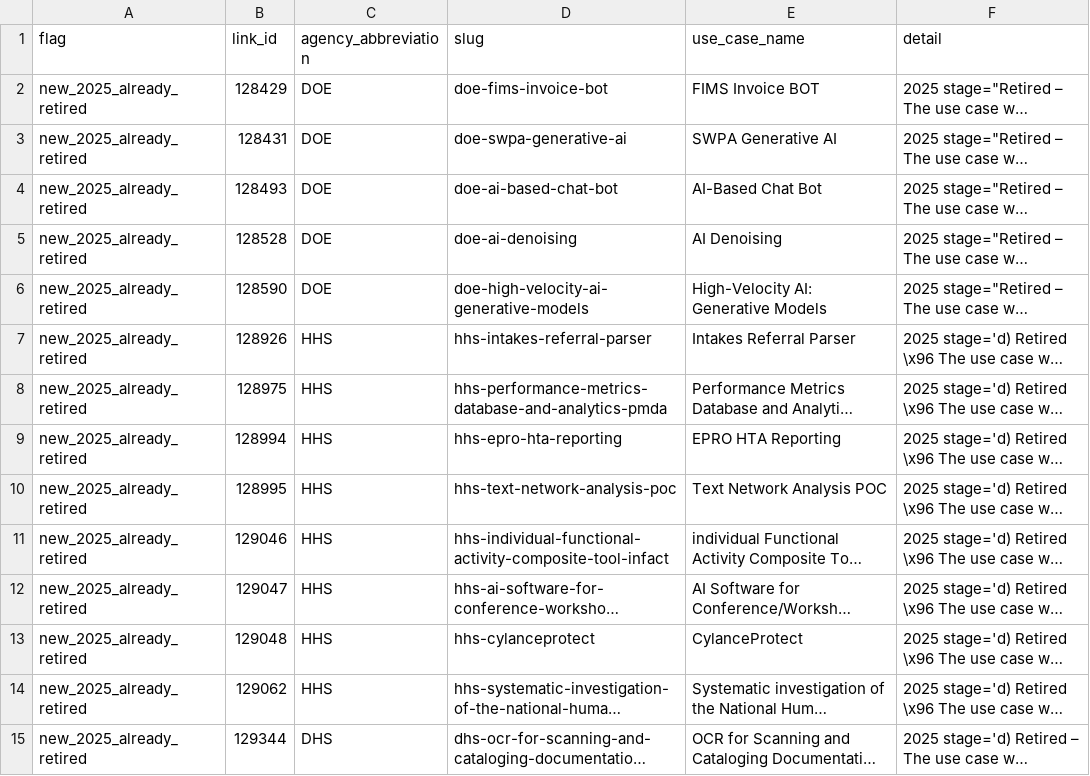
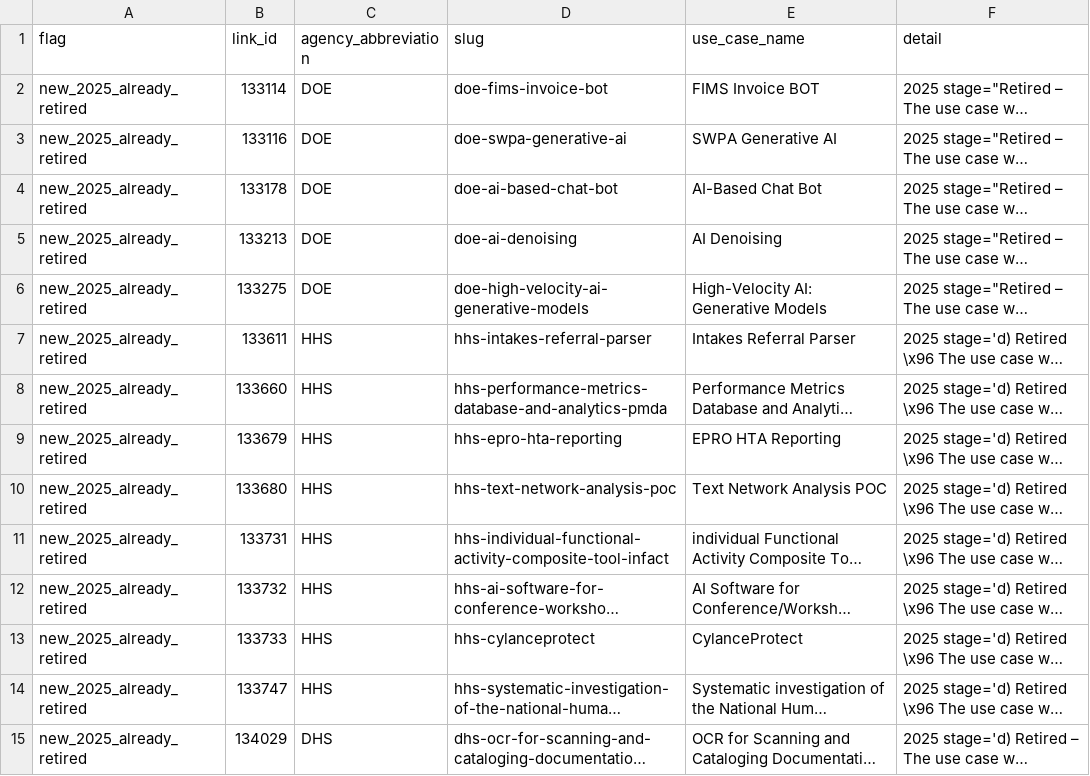
Before and after one commit to michaeleboyce/federal-ai-platform, a CSV file: 2025-aia-use-case-inventory/audit/year_match_review/integration/classification_flags.csv, drawn as a sheet; only a part is shown; long unchanged cells end in …; the diff covers the shown part only; the diff names each change by its address in the sheet, - before the commit and + after, or states it on an @@ line.

```diff
--- a/2025-aia-use-case-inventory/audit/year_match_review/integration/classification_flags.csv
+++ b/2025-aia-use-case-inventory/audit/year_match_review/integration/classification_flags.csv
-B2 (link_id): 128429
+B2 (link_id): 133114
-B3 (link_id): 128431
+B3 (link_id): 133116
-B4 (link_id): 128493
+B4 (link_id): 133178
-B5 (link_id): 128528
+B5 (link_id): 133213
-B6 (link_id): 128590
+B6 (link_id): 133275
-B7 (link_id): 128926
+B7 (link_id): 133611
-B8 (link_id): 128975
+B8 (link_id): 133660
-B9 (link_id): 128994
+B9 (link_id): 133679
-B10 (link_id): 128995
+B10 (link_id): 133680
-B11 (link_id): 129046
+B11 (link_id): 133731
-B12 (link_id): 129047
+B12 (link_id): 133732
-B13 (link_id): 129048
+B13 (link_id): 133733
-B14 (link_id): 129062
+B14 (link_id): 133747
-B15 (link_id): 129344
+B15 (link_id): 134029
```
Also changed, not shown: 142 edited cells elsewhere in this file, 2025-aia-use-case-inventory/audit/review_queue_products_unresolved.csv, 2025-aia-use-case-inventory/audit/unmapped_bureaus.csv, 39 other files.
